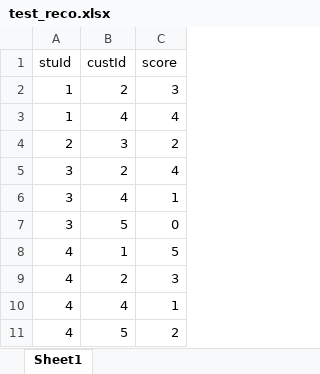
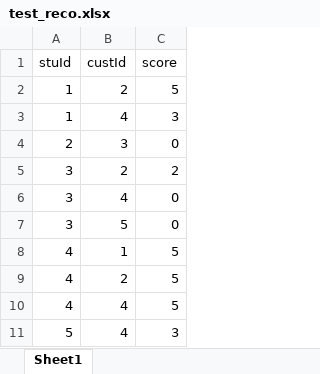
Before and after one commit to jaenjaen/pics, an Excel workbook: dataWork/controller/test_reco.xlsx, sheet Sheet1, drawn as a sheet; values as stored, in another font and other column widths than the file's, no borders; removed rows and columns are numbered as before the commit, all else as after; the diff names each change by its address in the sheet, - before the commit and + after, or states it on an @@ line.

```diff
--- a/dataWork/controller/test_reco.xlsx (sheet Sheet1)
+++ b/dataWork/controller/test_reco.xlsx (sheet Sheet1)
-C2 (score): 3
+C2 (score): 5
-C3 (score): 4
+C3 (score): 3
-C4 (score): 2
+C4 (score): 0
-C5 (score): 4
+C5 (score): 2
-C6 (score): 1
+C6 (score): 0
-C9 (score): 3
+C9 (score): 5
-C10 (score): 1
+C10 (score): 5
-row 11: 4 | 5 | 2
+row 11: 5 | 4 | 3
```
Also changed, not shown: 12 other files.
